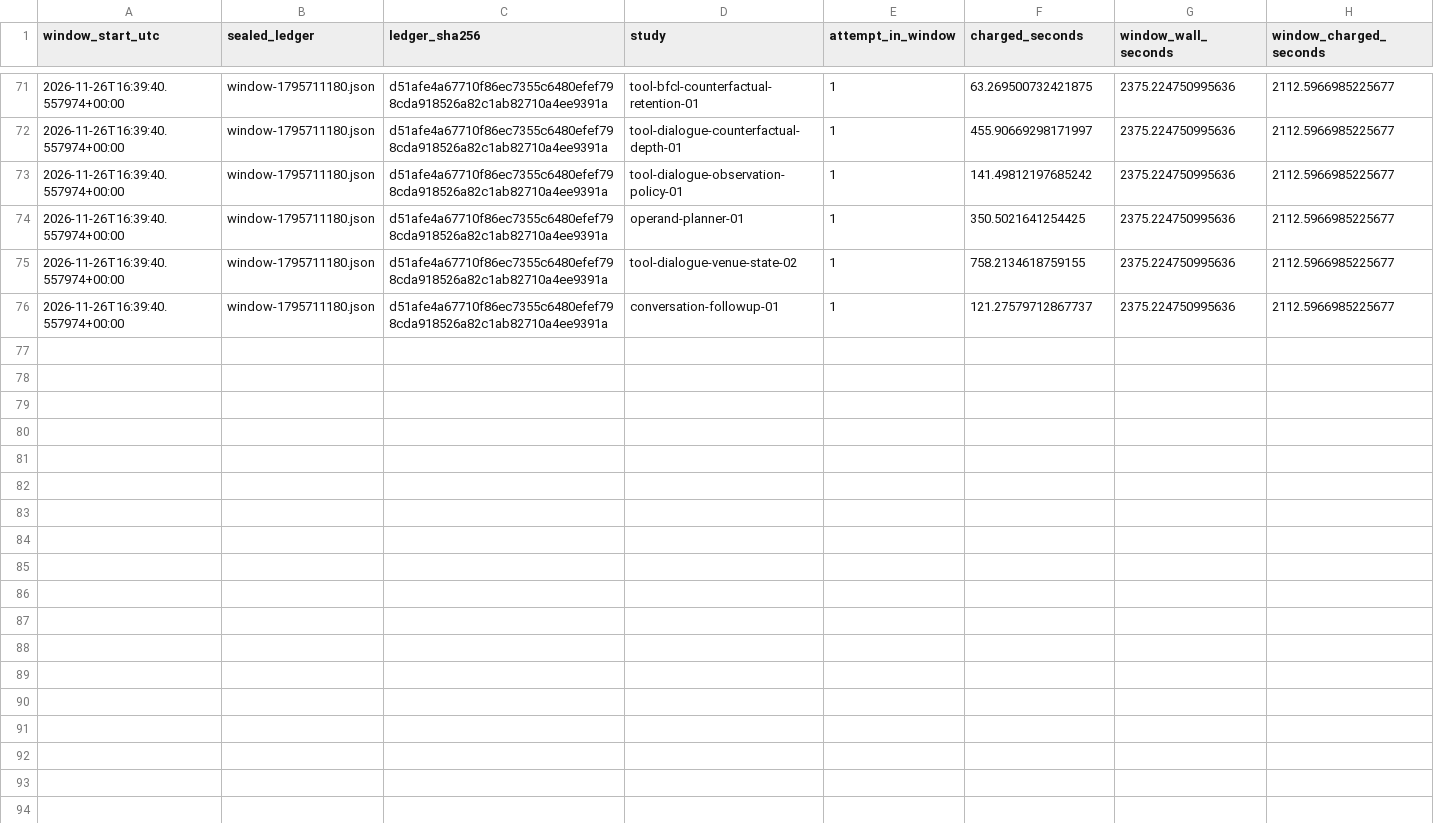
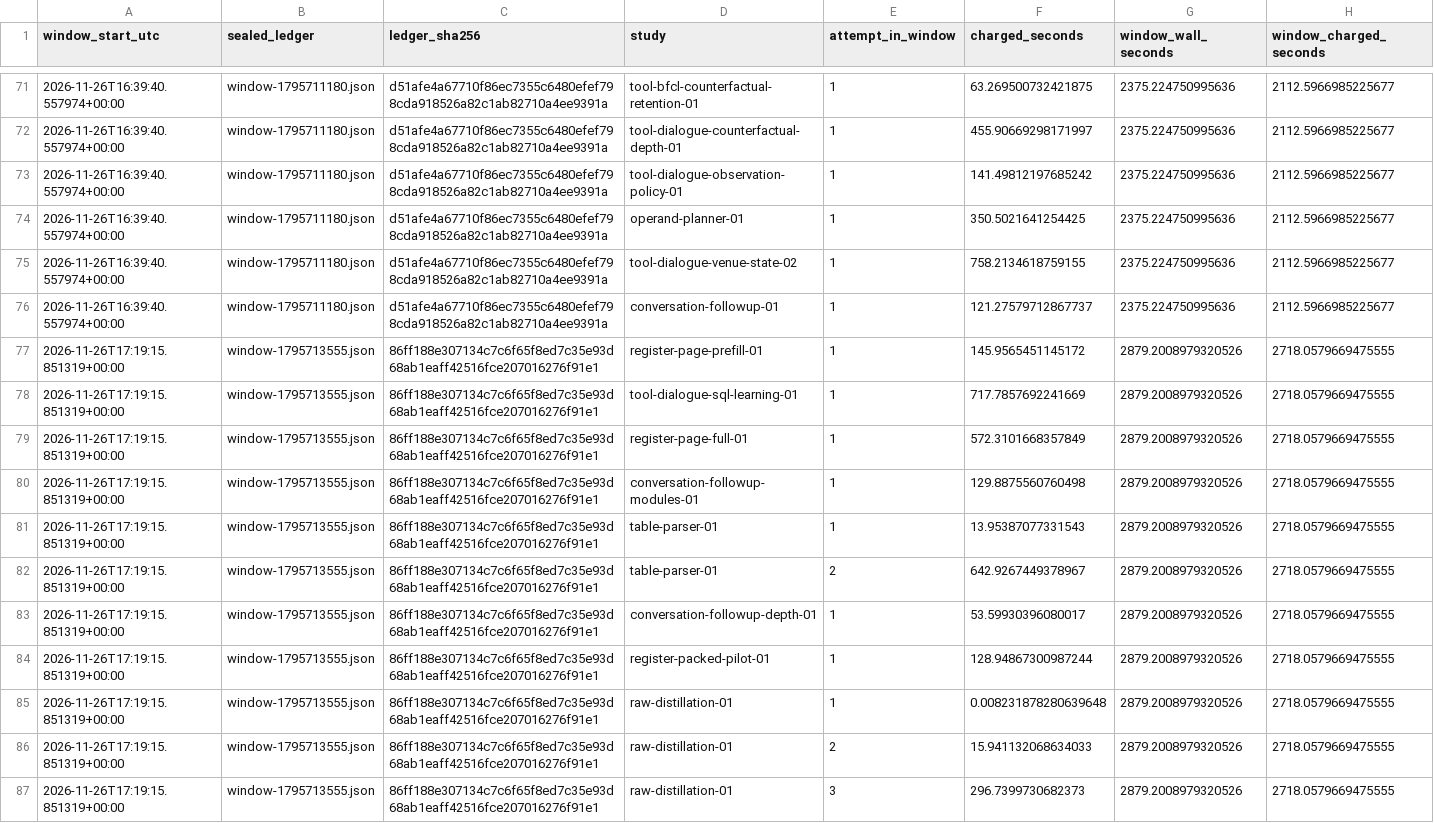
Before and after one commit to lukifer23/LoopQwen-MLX, a CSV file: paper/native-compute.csv, drawn as a sheet; only a part is shown, gaps mark what is left out; the diff names each change by its address in the sheet, - before the commit and + after, or states it on an @@ line.

```diff
--- a/paper/native-compute.csv
+++ b/paper/native-compute.csv
+row 77: 2026-11-26T17:19:15.851319+00:00 | window-1795713555.json | 86ff188e307134c7c6f65f8ed7c35e93d68ab1eaff42516fce207016276f91e1 | register-page-prefill-01 | 1 | 145.9565451145172 | 2879.2008979320526 | 2718.0579669475555
+row 78: 2026-11-26T17:19:15.851319+00:00 | window-1795713555.json | 86ff188e307134c7c6f65f8ed7c35e93d68ab1eaff42516fce207016276f91e1 | tool-dialogue-sql-learning-01 | 1 | 717.7857692241669 | 2879.2008979320526 | 2718.0579669475555
+row 79: 2026-11-26T17:19:15.851319+00:00 | window-1795713555.json | 86ff188e307134c7c6f65f8ed7c35e93d68ab1eaff42516fce207016276f91e1 | register-page-full-01 | 1 | 572.3101668357849 | 2879.2008979320526 | 2718.0579669475555
+row 80: 2026-11-26T17:19:15.851319+00:00 | window-1795713555.json | 86ff188e307134c7c6f65f8ed7c35e93d68ab1eaff42516fce207016276f91e1 | conversation-followup-modules-01 | 1 | 129.8875560760498 | 2879.2008979320526 | 2718.0579669475555
+row 81: 2026-11-26T17:19:15.851319+00:00 | window-1795713555.json | 86ff188e307134c7c6f65f8ed7c35e93d68ab1eaff42516fce207016276f91e1 | table-parser-01 | 1 | 13.95387077331543 | 2879.2008979320526 | 2718.0579669475555
+row 82: 2026-11-26T17:19:15.851319+00:00 | window-1795713555.json | 86ff188e307134c7c6f65f8ed7c35e93d68ab1eaff42516fce207016276f91e1 | table-parser-01 | 2 | 642.9267449378967 | 2879.2008979320526 | 2718.0579669475555
+row 83: 2026-11-26T17:19:15.851319+00:00 | window-1795713555.json | 86ff188e307134c7c6f65f8ed7c35e93d68ab1eaff42516fce207016276f91e1 | conversation-followup-depth-01 | 1 | 53.59930396080017 | 2879.2008979320526 | 2718.0579669475555
+row 84: 2026-11-26T17:19:15.851319+00:00 | window-1795713555.json | 86ff188e307134c7c6f65f8ed7c35e93d68ab1eaff42516fce207016276f91e1 | register-packed-pilot-01 | 1 | 128.94867300987244 | 2879.2008979320526 | 2718.0579669475555
+row 85: 2026-11-26T17:19:15.851319+00:00 | window-1795713555.json | 86ff188e307134c7c6f65f8ed7c35e93d68ab1eaff42516fce207016276f91e1 | raw-distillation-01 | 1 | 0.008231878280639648 | 2879.2008979320526 | 2718.0579669475555
+row 86: 2026-11-26T17:19:15.851319+00:00 | window-1795713555.json | 86ff188e307134c7c6f65f8ed7c35e93d68ab1eaff42516fce207016276f91e1 | raw-distillation-01 | 2 | 15.941132068634033 | 2879.2008979320526 | 2718.0579669475555
+row 87: 2026-11-26T17:19:15.851319+00:00 | window-1795713555.json | 86ff188e307134c7c6f65f8ed7c35e93d68ab1eaff42516fce207016276f91e1 | raw-distillation-01 | 3 | 296.7399730682373 | 2879.2008979320526 | 2718.0579669475555
```
Also changed, not shown: paper/field-performance.csv, paper/prefill-resource-comparisons.csv, 14 other files.
